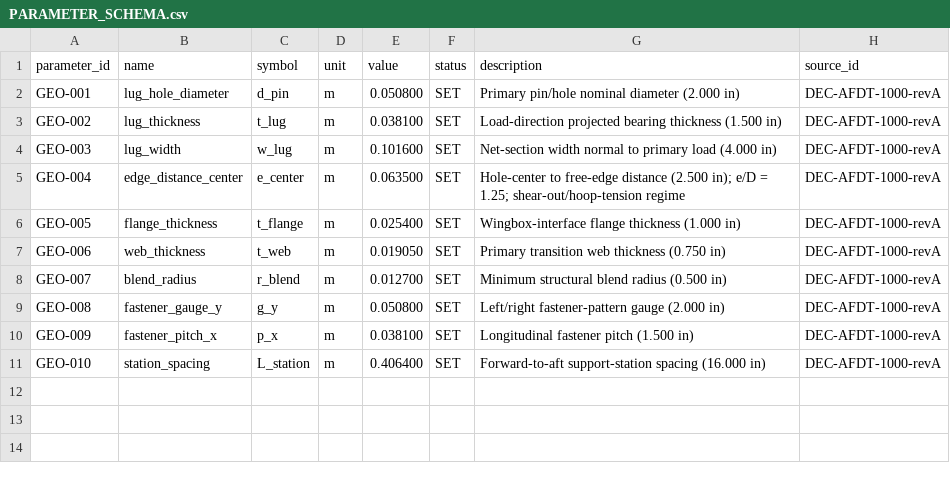
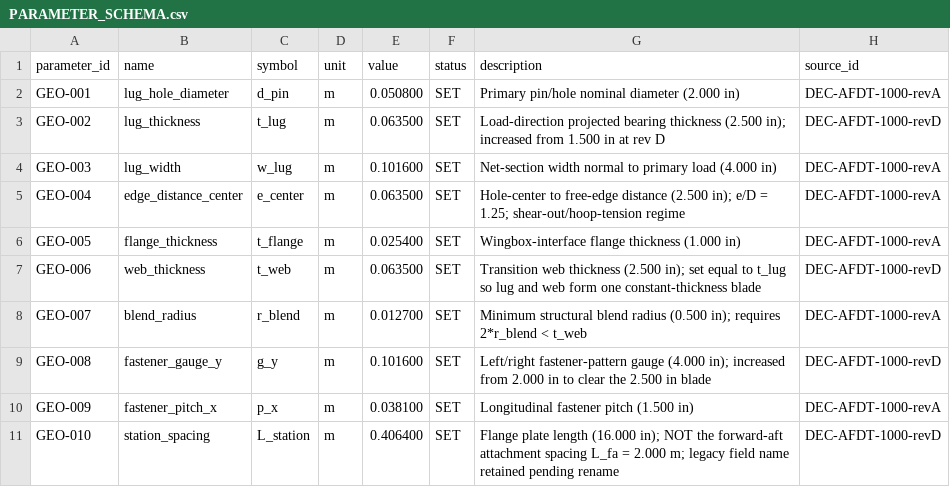
Before and after one commit to XpiredRuby/aeroframe-dt, a CSV file: cad/PARAMETER_SCHEMA.csv, drawn as a sheet.

Commit message:
Update parameter schema to rev D values

```diff
--- a/cad/PARAMETER_SCHEMA.csv
+++ b/cad/PARAMETER_SCHEMA.csv
@@ -2,3 +2,3 @@ parameter_id,name,symbol,unit,value,status,description,source_id
 GEO-001,lug_hole_diameter,d_pin,m,0.050800,SET,Primary pin/hole nominal diameter (2.000 in),DEC-AFDT-1000-revA
-GEO-002,lug_thickness,t_lug,m,0.038100,SET,Load-direction projected bearing thickness (1.500 in),DEC-AFDT-1000-revA
+GEO-002,lug_thickness,t_lug,m,0.063500,SET,Load-direction projected bearing thickness (2.500 in); increased from 1.500 in at rev D,DEC-AFDT-1000-revD
 GEO-003,lug_width,w_lug,m,0.101600,SET,Net-section width normal to primary load (4.000 in),DEC-AFDT-1000-revA
@@ -6,6 +6,6 @@ GEO-004,edge_distance_center,e_center,m,0.063500,SET,Hole-center to free-edge di
 GEO-005,flange_thickness,t_flange,m,0.025400,SET,Wingbox-interface flange thickness (1.000 in),DEC-AFDT-1000-revA
-GEO-006,web_thickness,t_web,m,0.019050,SET,Primary transition web thickness (0.750 in),DEC-AFDT-1000-revA
-GEO-007,blend_radius,r_blend,m,0.012700,SET,Minimum structural blend radius (0.500 in),DEC-AFDT-1000-revA
-GEO-008,fastener_gauge_y,g_y,m,0.050800,SET,Left/right fastener-pattern gauge (2.000 in),DEC-AFDT-1000-revA
+GEO-006,web_thickness,t_web,m,0.063500,SET,Transition web thickness (2.500 in); set equal to t_lug so lug and web form one constant-thickness blade,DEC-AFDT-1000-revD
+GEO-007,blend_radius,r_blend,m,0.012700,SET,Minimum structural blend radius (0.500 in); requires 2*r_blend < t_web,DEC-AFDT-1000-revA
+GEO-008,fastener_gauge_y,g_y,m,0.101600,SET,Left/right fastener-pattern gauge (4.000 in); increased from 2.000 in to clear the 2.500 in blade,DEC-AFDT-1000-revD
 GEO-009,fastener_pitch_x,p_x,m,0.038100,SET,Longitudinal fastener pitch (1.500 in),DEC-AFDT-1000-revA
-GEO-010,station_spacing,L_station,m,0.406400,SET,Forward-to-aft support-station spacing (16.000 in),DEC-AFDT-1000-revA
+GEO-010,station_spacing,L_station,m,0.406400,SET,Flange plate length (16.000 in); NOT the forward-aft attachment spacing L_fa = 2.000 m; legacy field name retained pending rename,DEC-AFDT-1000-revD
```
